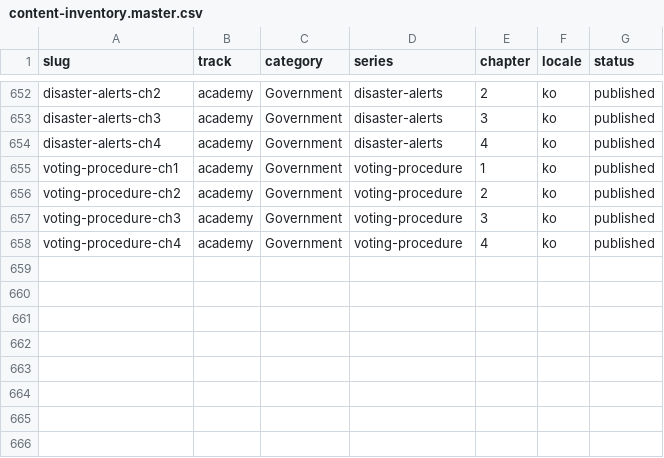
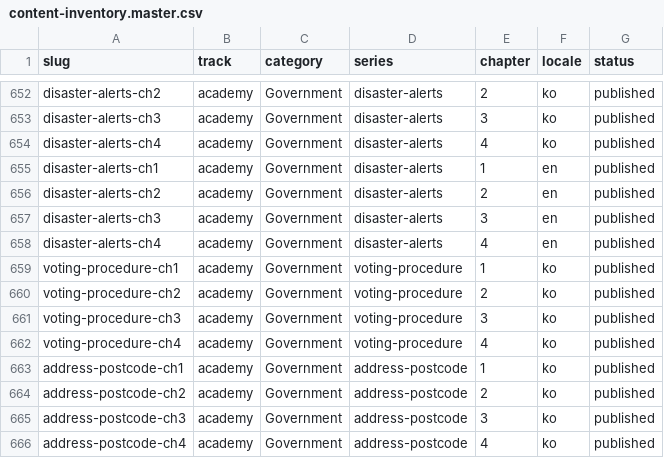
Before and after one commit to yuli3/wiki-oiyo, a CSV file: data/catalog/content-inventory.master.csv, drawn as a sheet; only a part is shown, gaps mark what is left out; the diff names each change by its address in the sheet, - before the commit and + after, or states it on an @@ line.

```diff
--- a/data/catalog/content-inventory.master.csv
+++ b/data/catalog/content-inventory.master.csv
+row 655: disaster-alerts-ch1 | academy | Government | disaster-alerts | 1 | en | published
+row 656: disaster-alerts-ch2 | academy | Government | disaster-alerts | 2 | en | published
+row 657: disaster-alerts-ch3 | academy | Government | disaster-alerts | 3 | en | published
+row 658: disaster-alerts-ch4 | academy | Government | disaster-alerts | 4 | en | published
+row 663: address-postcode-ch1 | academy | Government | address-postcode | 1 | ko | published
+row 664: address-postcode-ch2 | academy | Government | address-postcode | 2 | ko | published
+row 665: address-postcode-ch3 | academy | Government | address-postcode | 3 | ko | published
+row 666: address-postcode-ch4 | academy | Government | address-postcode | 4 | ko | published
```
Also changed, not shown: 8 other files.
